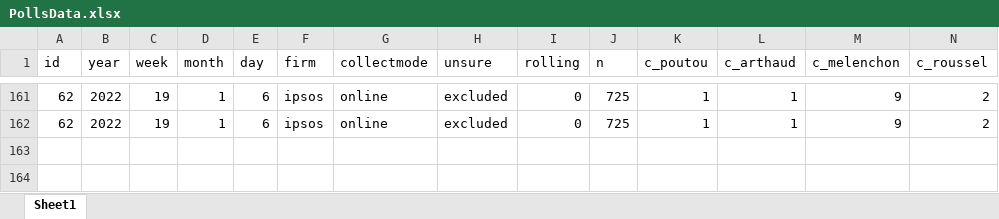
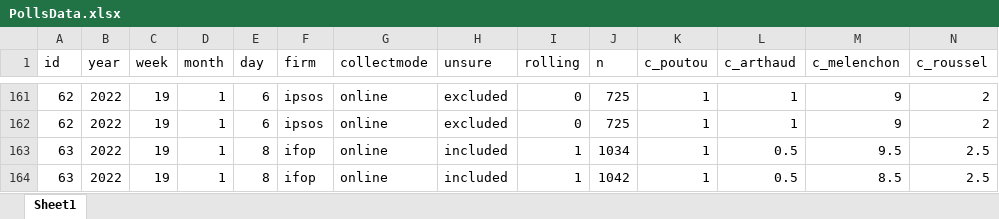
Before and after one commit to flavienganter/polls-2022-election, an Excel workbook: PollsData.xlsx, sheet Sheet1, drawn as a sheet; only a part is shown, gaps mark what is left out; values as stored, in another font and other column widths than the file's, no borders; rows hold the shown columns only; the diff names each change by its address in the sheet, - before the commit and + after, or states it on an @@ line.

Commit message:
update w/ ifop rolling (1/10)

```diff
--- a/PollsData.xlsx (sheet Sheet1)
+++ b/PollsData.xlsx (sheet Sheet1)
+row 163: 63 | 2022 | 19 | 1 | 8 | ifop | online | included | 1 | 1034 | 1 | 0.5 | 9.5 | 2.5
+row 164: 63 | 2022 | 19 | 1 | 8 | ifop | online | included | 1 | 1042 | 1 | 0.5 | 8.5 | 2.5
```
Also changed, not shown: 4 other files.
